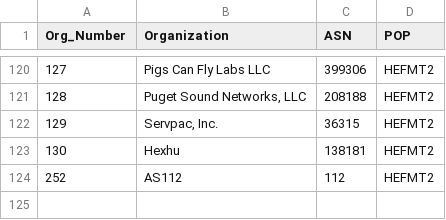
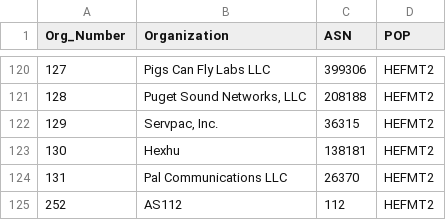
Before and after one commit to PhirePhly/fcix, a TSV file: participants.tsv, drawn as a sheet; only a part is shown, gaps mark what is left out.

Commit message:
Add pal com

```diff
--- a/participants.tsv
+++ b/participants.tsv
@@ -123,2 +123,3 @@ Org_Number	Organization	ASN	POP
 130	Hexhu	138181	HEFMT2
+131	Pal Communications LLC	26370	HEFMT2
 252	AS112	112	HEFMT2
```
